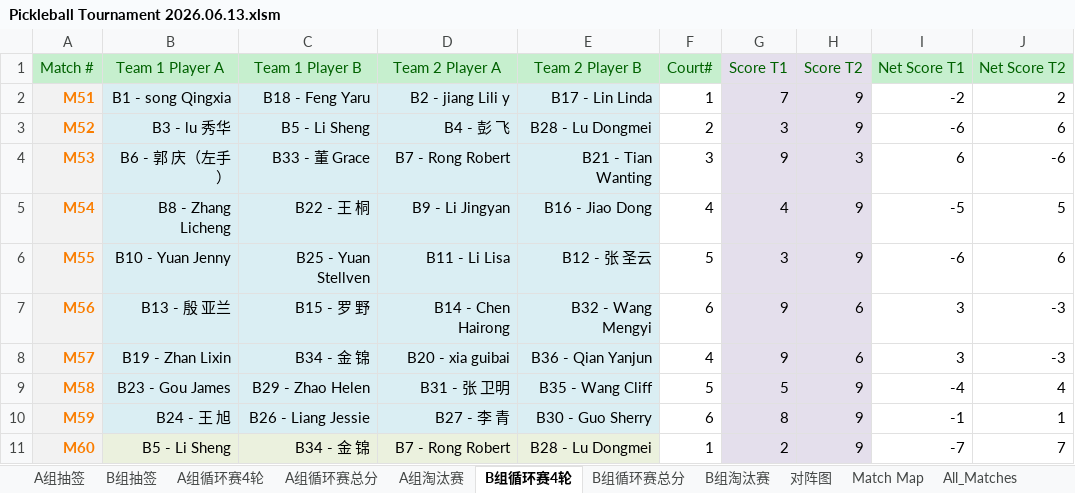
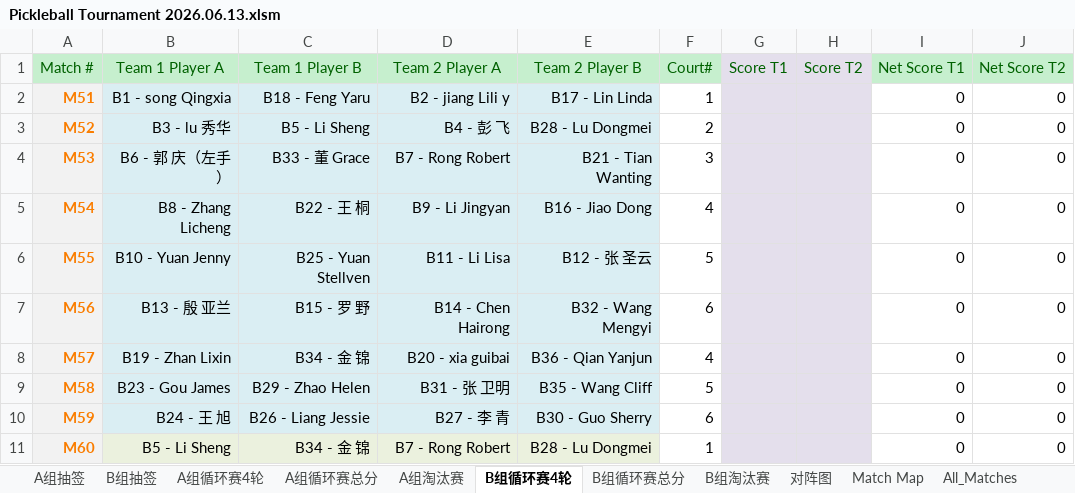
Before and after one commit to froster2006/wcca_pb_game_big_screen, an Excel workbook: Pickleball Tournament 2026.06.13.xlsm, sheet B组循环赛4轮, drawn as a sheet; only a part is shown; values as stored, in another font and other column widths than the file's, no borders; charts and pictures not drawn; the diff covers the shown part only; the diff names each change by its address in the sheet, - before the commit and + after, or states it on an @@ line.

```diff
--- a/Pickleball Tournament 2026.06.13.xlsm (sheet B组循环赛4轮)
+++ b/Pickleball Tournament 2026.06.13.xlsm (sheet B组循环赛4轮)
-G2 (Score T1): 7
+G2 (Score T1): (empty)
-H2:H3 (Score T2): 9
+H2:H3 (Score T2): (empty)
-I2 (Net Score T1): -2
+I2 (Net Score T1): 0
-J2 (Net Score T2): 2
+J2 (Net Score T2): 0
-G3 (Score T1): 3
+G3 (Score T1): (empty)
-I3 (Net Score T1): -6
+I3 (Net Score T1): 0
-J3 (Net Score T2): 6
+J3 (Net Score T2): 0
-G4 (Score T1): 9
+G4 (Score T1): (empty)
-H4 (Score T2): 3
+H4 (Score T2): (empty)
-I4 (Net Score T1): 6
+I4 (Net Score T1): 0
-J4 (Net Score T2): -6
+J4 (Net Score T2): 0
-G5 (Score T1): 4
+G5 (Score T1): (empty)
-H5:H6 (Score T2): 9
+H5:H6 (Score T2): (empty)
-I5 (Net Score T1): -5
+I5 (Net Score T1): 0
-J5 (Net Score T2): 5
+J5 (Net Score T2): 0
-G6 (Score T1): 3
+G6 (Score T1): (empty)
-I6 (Net Score T1): -6
+I6 (Net Score T1): 0
-J6 (Net Score T2): 6
+J6 (Net Score T2): 0
-G7:G8 (Score T1): 9
+G7:G8 (Score T1): (empty)
-H7:H8 (Score T2): 6
+H7:H8 (Score T2): (empty)
-I7:I8 (Net Score T1): 3
+I7:I8 (Net Score T1): 0
-J7:J8 (Net Score T2): -3
+J7:J8 (Net Score T2): 0
-G9 (Score T1): 5
+G9 (Score T1): (empty)
-H9:H11 (Score T2): 9
+H9:H11 (Score T2): (empty)
-I9 (Net Score T1): -4
+I9 (Net Score T1): 0
-J9 (Net Score T2): 4
+J9 (Net Score T2): 0
-G10 (Score T1): 8
+G10 (Score T1): (empty)
-I10 (Net Score T1): -1
+I10 (Net Score T1): 0
-J10 (Net Score T2): 1
+J10 (Net Score T2): 0
-G11 (Score T1): 2
+G11 (Score T1): (empty)
-I11 (Net Score T1): -7
+I11 (Net Score T1): 0
-J11 (Net Score T2): 7
+J11 (Net Score T2): 0
```
Also changed, not shown: 104 edited cells elsewhere in this sheet, sheet All_Matches, sheet A组循环赛总分, sheet A组淘汰赛, sheet B组淘汰赛, sheet A组循环赛4轮, sheet B组循环赛总分, 1 more sheet, 8 other files.
